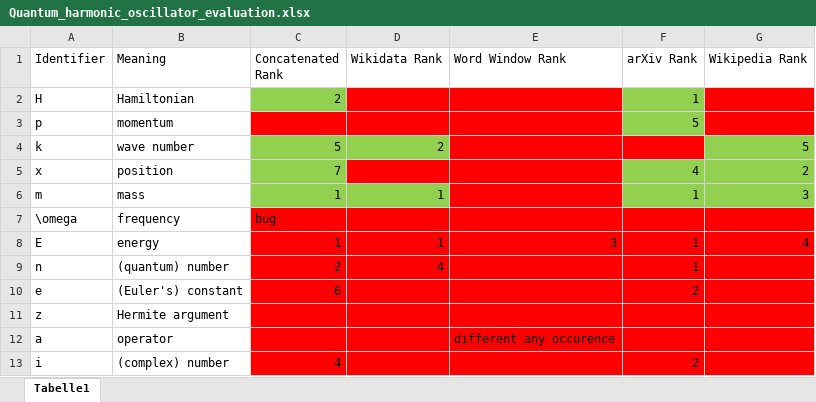
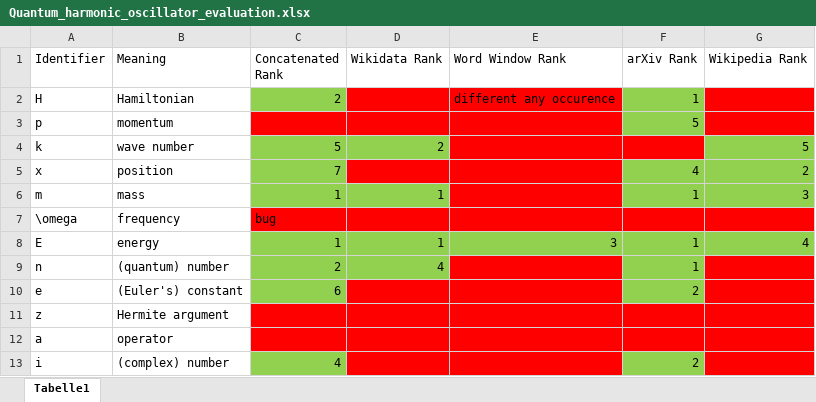
Before and after one commit to gipplab/AnnoMathTeX, an Excel workbook: evaluation/Quantum_harmonic_oscillator_evaluation.xlsx, sheet Tabelle1, drawn as a sheet; values as stored, in another font and other column widths than the file's, no borders; the diff names each change by its address in the sheet, - before the commit and + after, or states it on an @@ line.

```diff
--- a/evaluation/Quantum_harmonic_oscillator_evaluation.xlsx (sheet Tabelle1)
+++ b/evaluation/Quantum_harmonic_oscillator_evaluation.xlsx (sheet Tabelle1)
-E2 (Word Window Rank): (empty)
+E2 (Word Window Rank): different any occurence
-C8:G8 fill: #FF0000
+C8:G8 fill: #92D050
-C9:D9 fill: #FF0000
+C9:D9 fill: #92D050
-F9:F10 fill: #FF0000
+F9:F10 fill: #92D050
-C10 fill: #FF0000
+C10 fill: #92D050
-E12 (Word Window Rank): different any occurence
+E12 (Word Window Rank): (empty)
-C13 fill: #FF0000
+C13 fill: #92D050
-F13 fill: #FF0000
+F13 fill: #92D050
```
Also changed, not shown: 4 other files.
